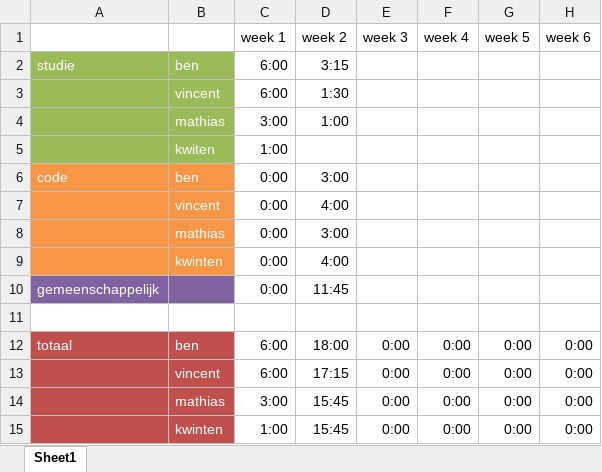
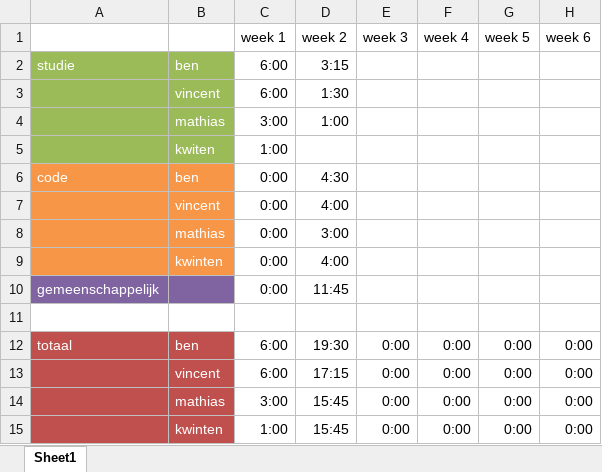
Before and after one commit to BenGoethuys/SwOp-Group03, an Excel workbook: Uurbesteding.xlsx, sheet Sheet1, drawn as a sheet; only a part is shown; values as stored, in another font and other column widths than the file's, no borders; the diff names each change by its address in the sheet, - before the commit and + after, or states it on an @@ line.

Commit message:
Updated uurbesteding

```diff
--- a/Uurbesteding.xlsx (sheet Sheet1)
+++ b/Uurbesteding.xlsx (sheet Sheet1)
-D6 (week 2): 3:00
+D6 (week 2): 4:30
-D12 (week 2): 18:00
+D12 (week 2): 19:30
```
